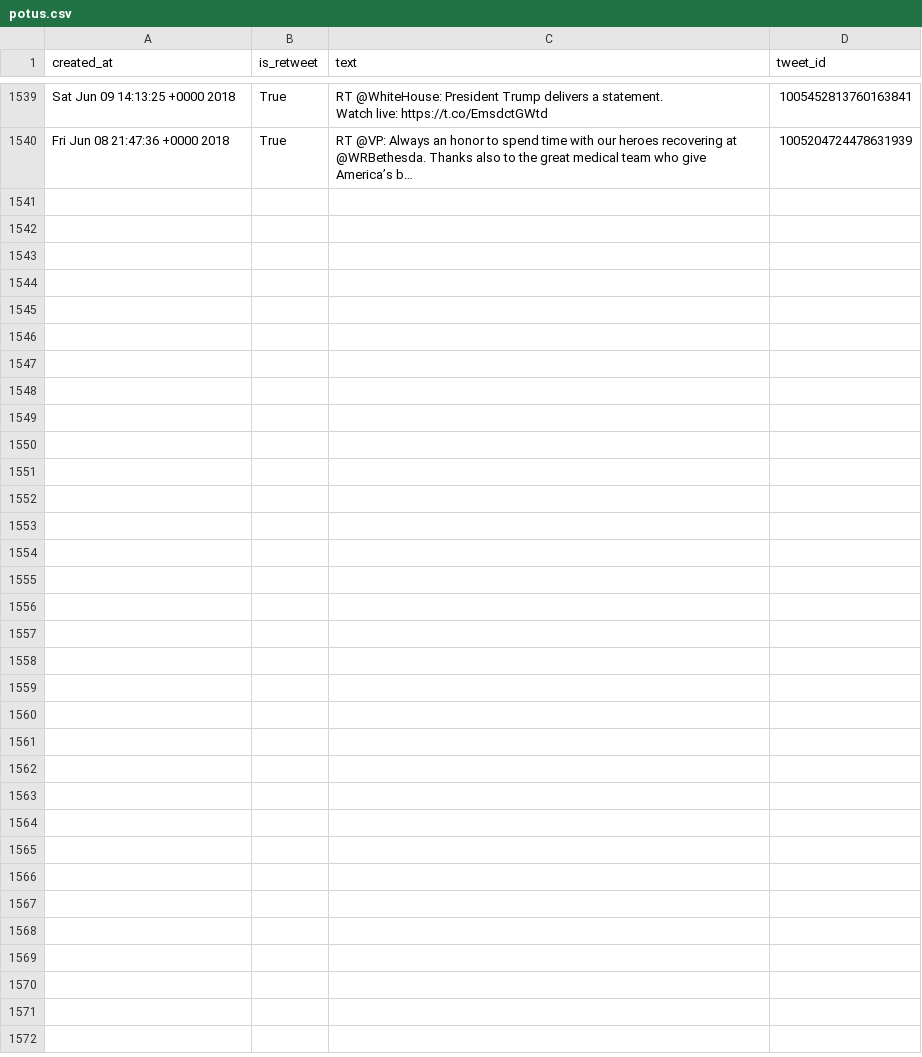
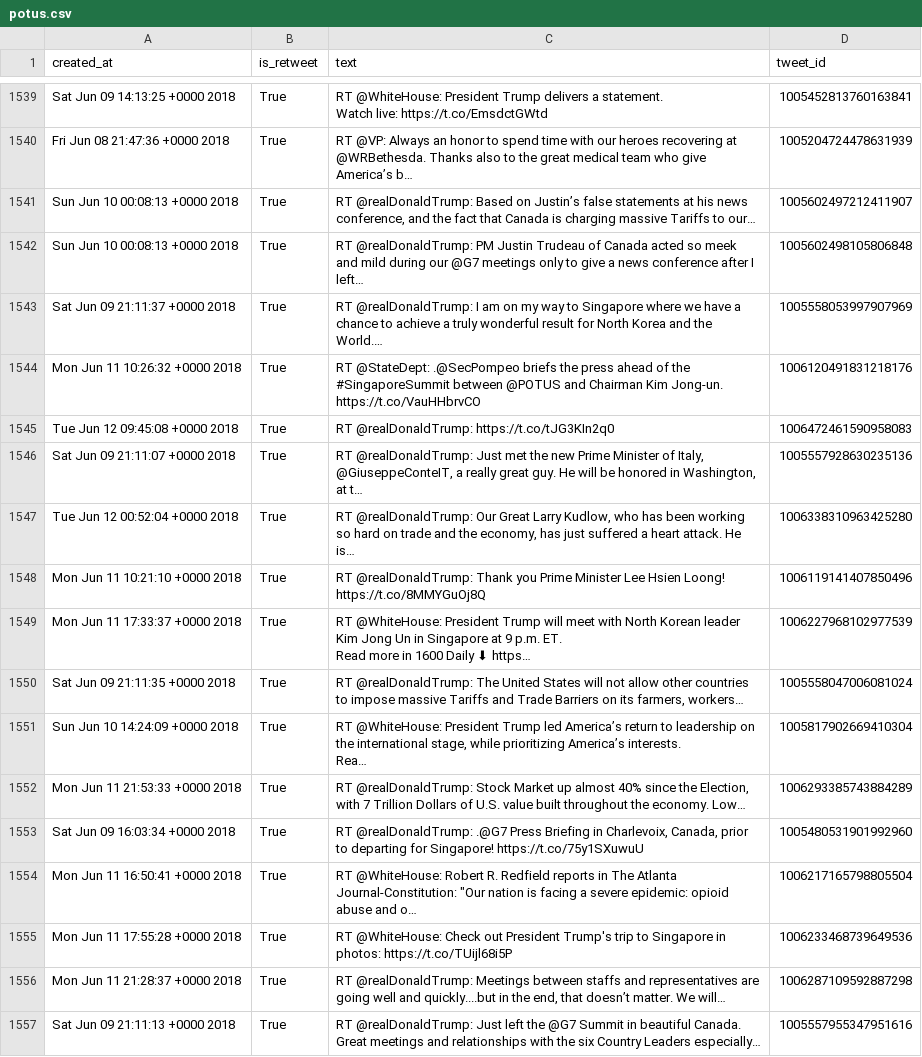
Before and after one commit to cpenalobel/sportsdata, a CSV file: twets/potus.csv, drawn as a sheet; only a part is shown, gaps mark what is left out; ↵ is a line break in a cell; the diff names each change by its address in the sheet, - before the commit and + after, or states it on an @@ line.

```diff
--- a/twets/potus.csv
+++ b/twets/potus.csv
+row 1541: Sun Jun 10 00:08:13 +0000 2018 | True | RT @realDonaldTrump: Based on Justin’s false statements at his news conference, and the fact that Canada is charging massive Tariffs to our… | 1005602497212411907
+row 1542: Sun Jun 10 00:08:13 +0000 2018 | True | RT @realDonaldTrump: PM Justin Trudeau of Canada acted so meek and mild during our @G7 meetings only to give a news conference after I left… | 1005602498105806848
+row 1543: Sat Jun 09 21:11:37 +0000 2018 | True | RT @realDonaldTrump: I am on my way to Singapore where we have a chance to achieve a truly wonderful result for North Korea and the World.… | 1005558053997907969
+row 1544: Mon Jun 11 10:26:32 +0000 2018 | True | RT @StateDept: .@SecPompeo briefs the press ahead of the #SingaporeSummit between @POTUS and Chairman Kim Jong-un. https://t.co/VauHHbrvCO | 1006120491831218176
+row 1545: Tue Jun 12 09:45:08 +0000 2018 | True | RT @realDonaldTrump: https://t.co/tJG3KIn2q0 | 1006472461590958083
+row 1546: Sat Jun 09 21:11:07 +0000 2018 | True | RT @realDonaldTrump: Just met the new Prime Minister of Italy, @GiuseppeConteIT, a really great guy. He will be honored in Washington, at t… | 1005557928630235136
+row 1547: Tue Jun 12 00:52:04 +0000 2018 | True | RT @realDonaldTrump: Our Great Larry Kudlow, who has been working so hard on trade and the economy, has just suffered a heart attack. He is… | 1006338310963425280
+row 1548: Mon Jun 11 10:21:10 +0000 2018 | True | RT @realDonaldTrump: Thank you Prime Minister Lee Hsien Loong! https://t.co/8MMYGuOj8Q | 1006119141407850496
+row 1549: Mon Jun 11 17:33:37 +0000 2018 | True | RT @WhiteHouse: President Trump will meet with North Korean leader Kim Jong Un in Singapore at 9 p.m. ET. ↵ Read more in 1600 Daily ⬇ https… | 1006227968102977539
+row 1550: Sat Jun 09 21:11:35 +0000 2018 | True | RT @realDonaldTrump: The United States will not allow other countries to impose massive Tariffs and Trade Barriers on its farmers, workers… | 1005558047006081024
+row 1551: Sun Jun 10 14:24:09 +0000 2018 | True | RT @WhiteHouse: President Trump led America’s return to leadership on the international stage, while prioritizing America’s interests. ↵ Rea… | 1005817902669410304
+row 1552: Mon Jun 11 21:53:33 +0000 2018 | True | RT @realDonaldTrump: Stock Market up almost 40% since the Election, with 7 Trillion Dollars of U.S. value built throughout the economy. Low… | 1006293385743884289
+row 1553: Sat Jun 09 16:03:34 +0000 2018 | True | RT @realDonaldTrump: .@G7 Press Briefing in Charlevoix, Canada, prior to departing for Singapore! https://t.co/75y1SXuwuU | 1005480531901992960
+row 1554: Mon Jun 11 16:50:41 +0000 2018 | True | RT @WhiteHouse: Robert R. Redfield reports in The Atlanta Journal-Constitution: "Our nation is facing a severe epidemic: opioid abuse and o… | 1006217165798805504
+row 1555: Mon Jun 11 17:55:28 +0000 2018 | True | RT @WhiteHouse: Check out President Trump's trip to Singapore in photos: https://t.co/TUijl68i5P | 1006233468739649536
+row 1556: Mon Jun 11 21:28:37 +0000 2018 | True | RT @realDonaldTrump: Meetings between staffs and representatives are going well and quickly....but in the end, that doesn’t matter. We will… | 1006287109592887298
+row 1557: Sat Jun 09 21:11:13 +0000 2018 | True | RT @realDonaldTrump: Just left the @G7 Summit in beautiful Canada. Great meetings and relationships with the six Country Leaders especially… | 1005557955347951616
```
Also changed, not shown: twets/realdonaldtrump.csv, twets/vp.csv, 1 other file.
